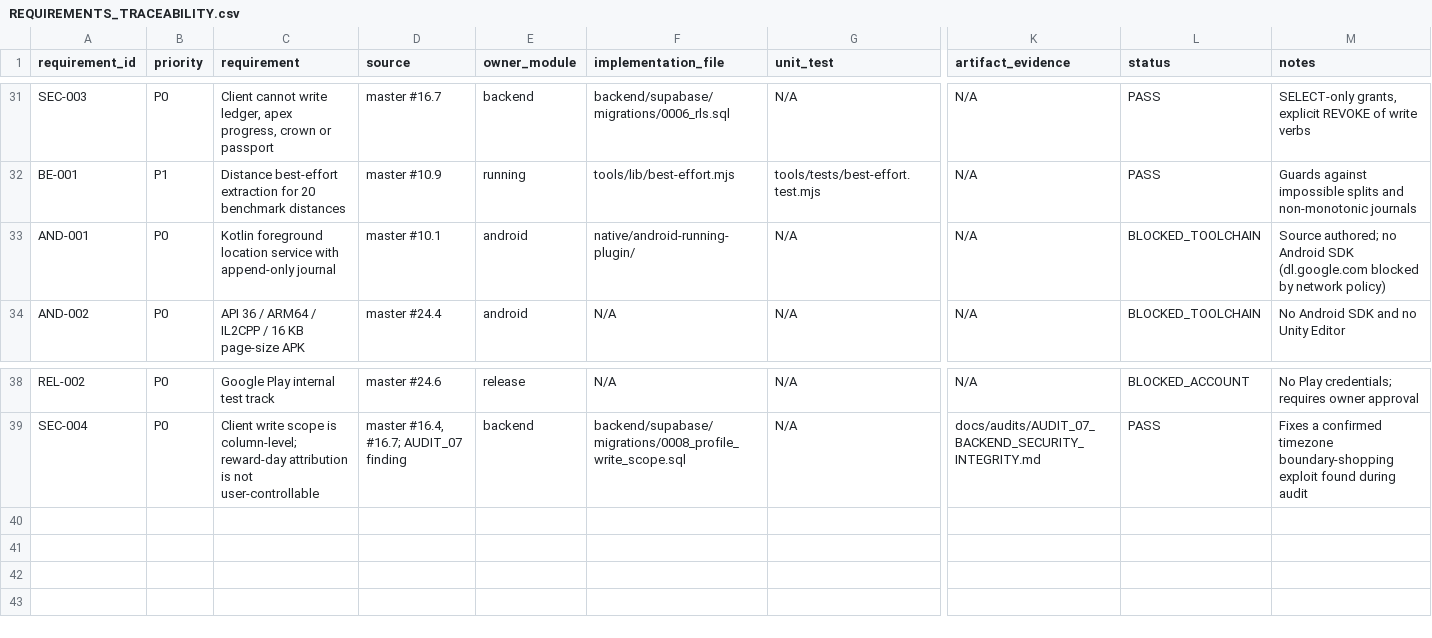
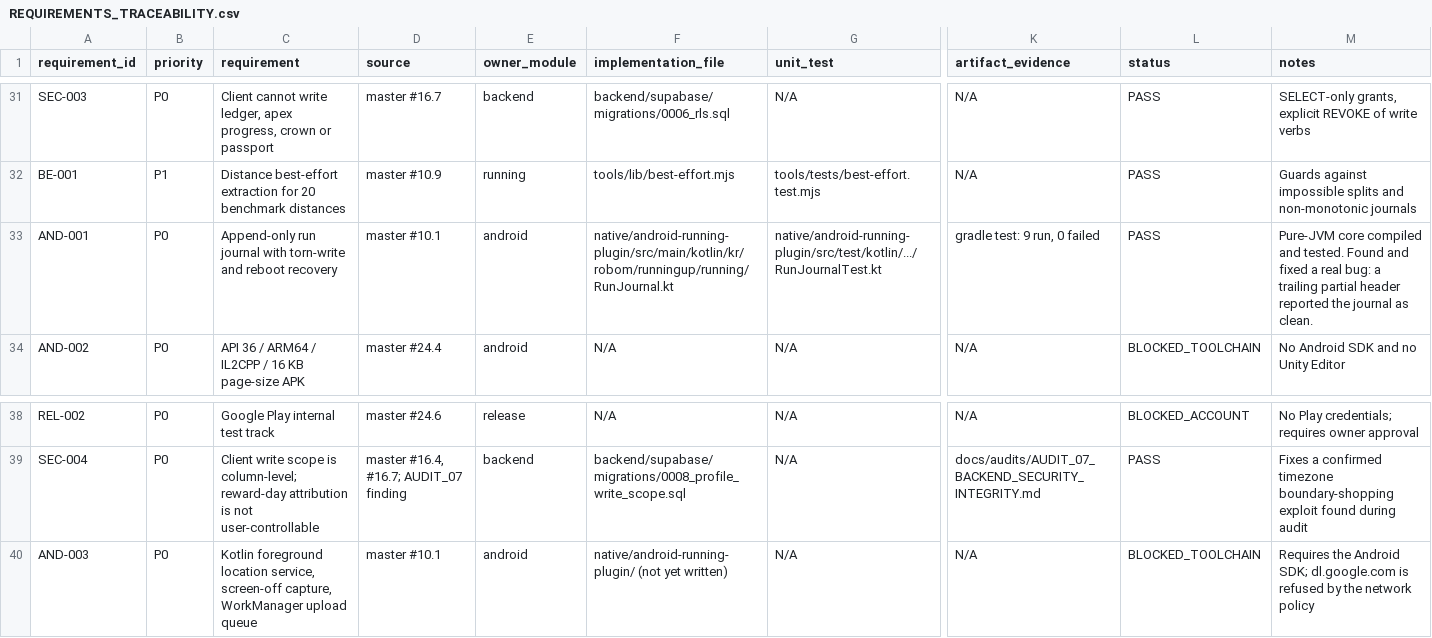
Before and after one commit to runningup706/runningup, a CSV file: requirements/REQUIREMENTS_TRACEABILITY.csv, drawn as a sheet; only a part is shown, gaps mark what is left out; rows hold the shown columns only; the diff names each change by its address in the sheet, - before the commit and + after, or states it on an @@ line.

```diff
--- a/requirements/REQUIREMENTS_TRACEABILITY.csv
+++ b/requirements/REQUIREMENTS_TRACEABILITY.csv
-C33 (requirement): Kotlin foreground location service with append-only journal
+C33 (requirement): Append-only run journal with torn-write and reboot recovery
-F33 (implementation_file): native/android-running-plugin/
+F33 (implementation_file): native/android-running-plugin/src/main/kotlin/kr/robom/runningup/running/RunJournal.kt
-G33 (unit_test): N/A
+G33 (unit_test): native/android-running-plugin/src/test/kotlin/.../RunJournalTest.kt
-K33 (artifact_evidence): N/A
+K33 (artifact_evidence): gradle test: 9 run, 0 failed
-L33 (status): BLOCKED_TOOLCHAIN
+L33 (status): PASS
-M33 (notes): Source authored; no Android SDK (dl.google.com blocked by network policy)
+M33 (notes): Pure-JVM core compiled and tested. Found and fixed a real bug: a trailing partial header reported the journal as clean.
+row 40: AND-003 | P0 | Kotlin foreground location service, screen-off capture, WorkManager upload queue | master #10.1 | android | native/android-running-plugin/ (not yet written) | N/A | N/A | BLOCKED_TOOLCHAIN | Requires the Android SDK; dl.google.com is refused by the network policy
```
Also changed, not shown: 8 other files.
